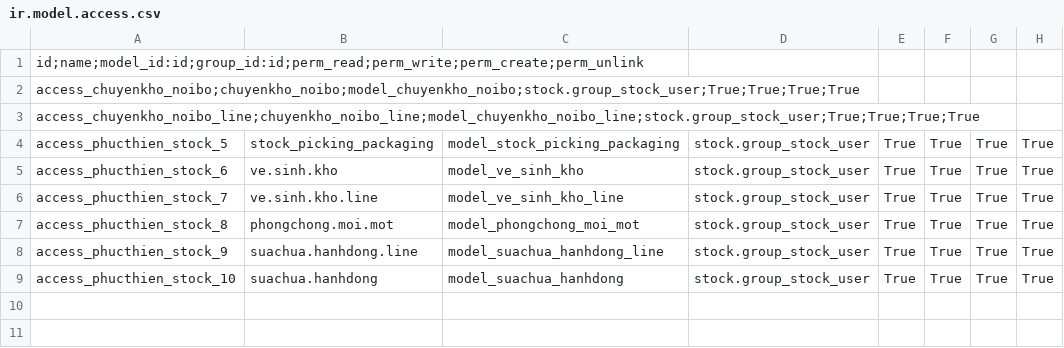
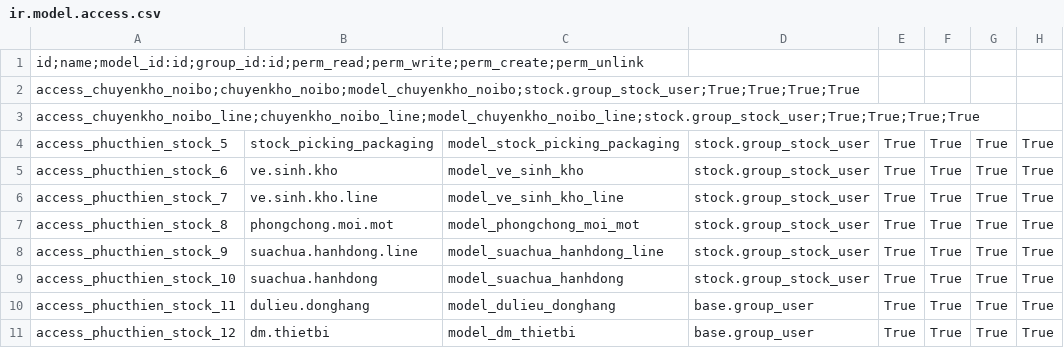
Before and after one commit to minhphung171093/GreenERP_V7, a CSV file: openerp/addons-phucthien/green_erp_phucthien_stock/security/ir.model.access.csv, drawn as a sheet; the diff names each change by its address in the sheet, - before the commit and + after, or states it on an @@ line.

```diff
--- a/openerp/addons-phucthien/green_erp_phucthien_stock/security/ir.model.access.csv
+++ b/openerp/addons-phucthien/green_erp_phucthien_stock/security/ir.model.access.csv
+row 10: access_phucthien_stock_11 | dulieu.donghang | model_dulieu_donghang | base.group_user | True | True | True | True
+row 11: access_phucthien_stock_12 | dm.thietbi | model_dm_thietbi | base.group_user | True | True | True | True
```
Also changed, not shown: 11 other files.
